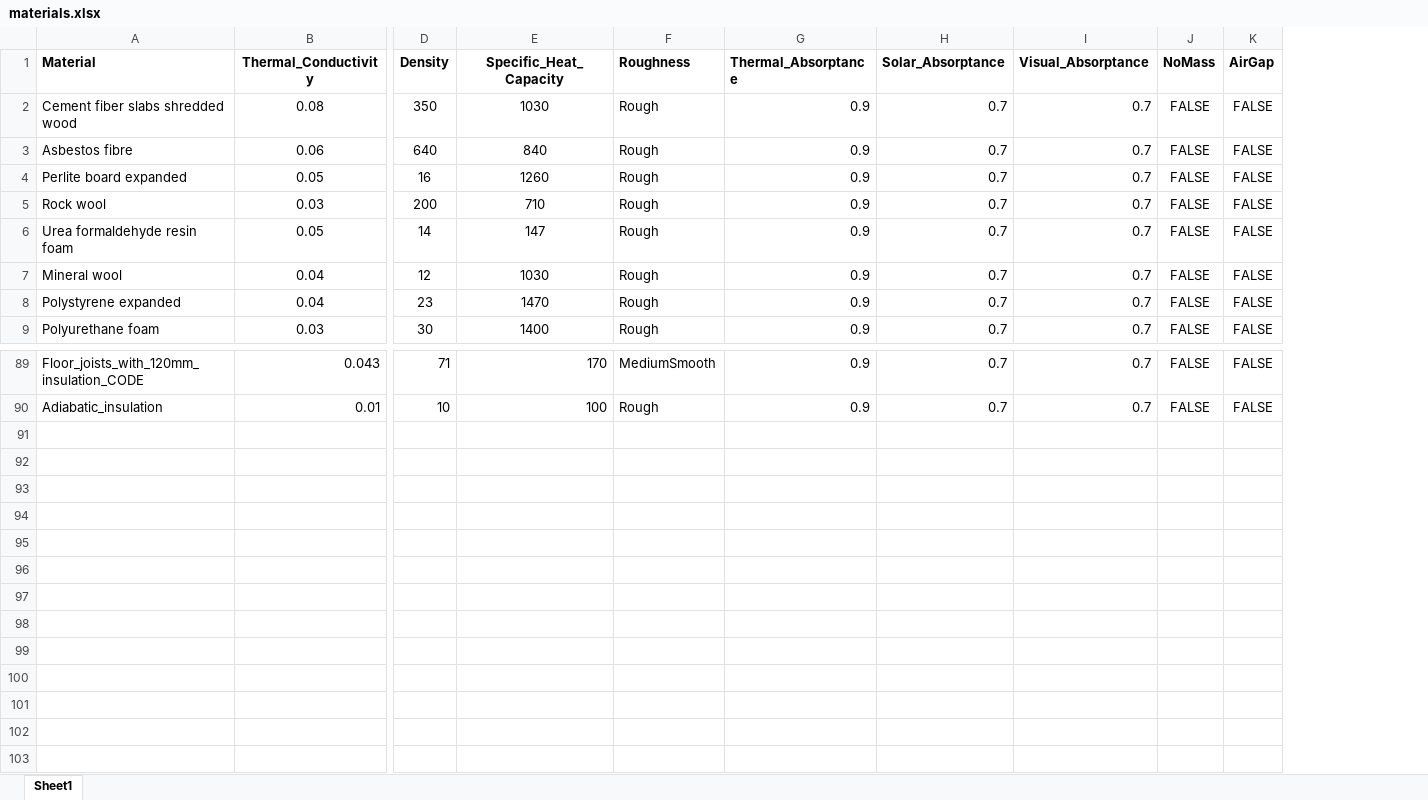
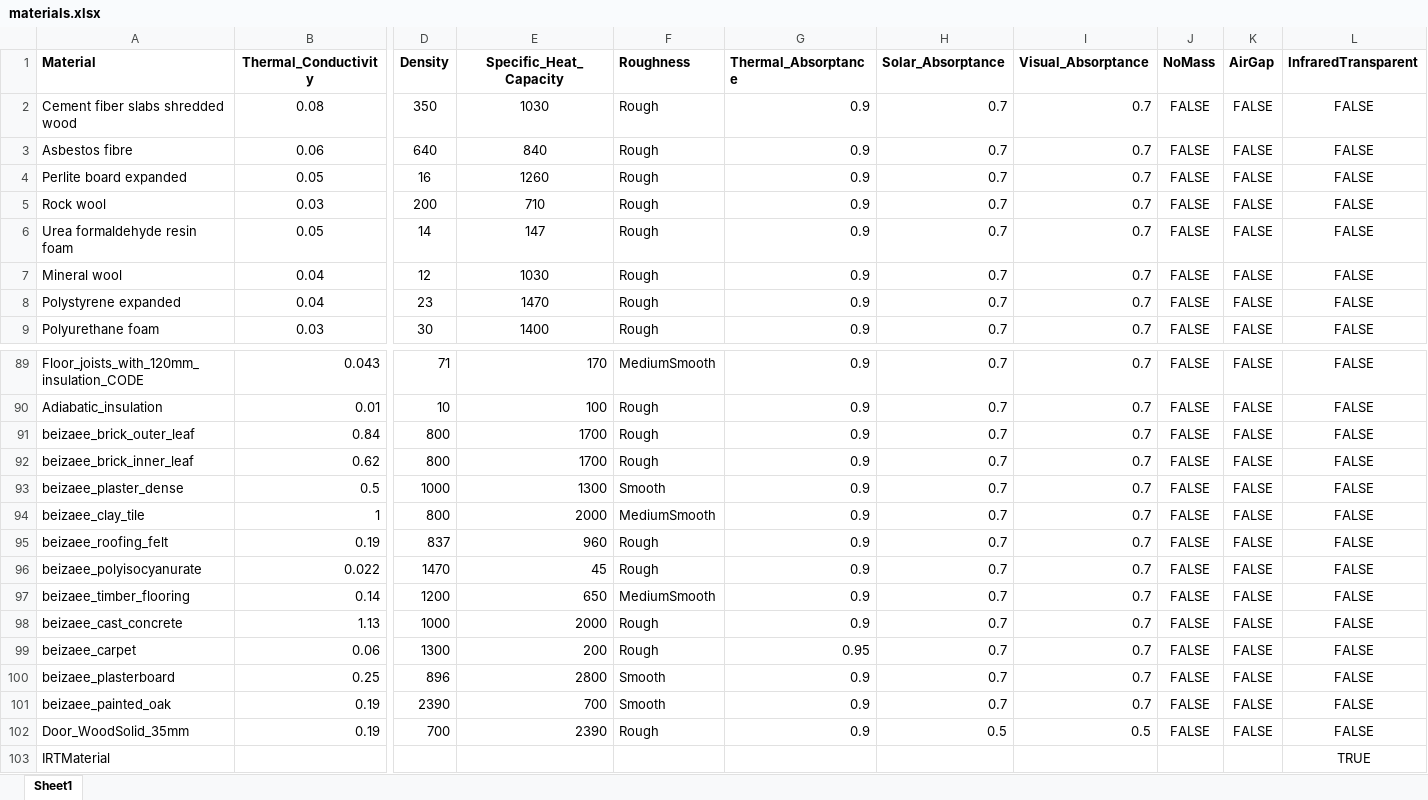
Before and after one commit to enjeeneer/CUBES, an Excel workbook: cubes/data/materials/materials.xlsx, sheet Sheet1, drawn as a sheet; only a part is shown, gaps mark what is left out; values as stored, in another font and other column widths than the file's, no borders; rows hold the shown columns only; the diff names each change by its address in the sheet, - before the commit and + after, or states it on an @@ line.

Commit message:
added irt material to processor

```diff
--- a/cubes/data/materials/materials.xlsx (sheet Sheet1)
+++ b/cubes/data/materials/materials.xlsx (sheet Sheet1)
+column L (InfraredTransparent), rows 2-9: all FALSE; rows 89-90: FALSE | FALSE
+row 91: beizaee_brick_outer_leaf | 0.84 | 800 | 1700 | Rough | 0.9 | 0.7 | 0.7 | FALSE | FALSE | FALSE
+row 92: beizaee_brick_inner_leaf | 0.62 | 800 | 1700 | Rough | 0.9 | 0.7 | 0.7 | FALSE | FALSE | FALSE
+row 93: beizaee_plaster_dense | 0.5 | 1000 | 1300 | Smooth | 0.9 | 0.7 | 0.7 | FALSE | FALSE | FALSE
+row 94: beizaee_clay_tile | 1 | 800 | 2000 | MediumSmooth | 0.9 | 0.7 | 0.7 | FALSE | FALSE | FALSE
+row 95: beizaee_roofing_felt | 0.19 | 837 | 960 | Rough | 0.9 | 0.7 | 0.7 | FALSE | FALSE | FALSE
+row 96: beizaee_polyisocyanurate | 0.022 | 1470 | 45 | Rough | 0.9 | 0.7 | 0.7 | FALSE | FALSE | FALSE
+row 97: beizaee_timber_flooring | 0.14 | 1200 | 650 | MediumSmooth | 0.9 | 0.7 | 0.7 | FALSE | FALSE | FALSE
+row 98: beizaee_cast_concrete | 1.13 | 1000 | 2000 | Rough | 0.9 | 0.7 | 0.7 | FALSE | FALSE | FALSE
+row 99: beizaee_carpet | 0.06 | 1300 | 200 | Rough | 0.95 | 0.7 | 0.7 | FALSE | FALSE | FALSE
+row 100: beizaee_plasterboard | 0.25 | 896 | 2800 | Smooth | 0.9 | 0.7 | 0.7 | FALSE | FALSE | FALSE
+row 101: beizaee_painted_oak | 0.19 | 2390 | 700 | Smooth | 0.9 | 0.7 | 0.7 | FALSE | FALSE | FALSE
+row 102: Door_WoodSolid_35mm | 0.19 | 700 | 2390 | Rough | 0.9 | 0.5 | 0.5 | FALSE | FALSE | FALSE
+row 103: IRTMaterial |  |  |  |  |  |  |  |  |  | TRUE
```
Also changed, not shown: cubes/data/materials/windows.xlsx, 4 other files.
